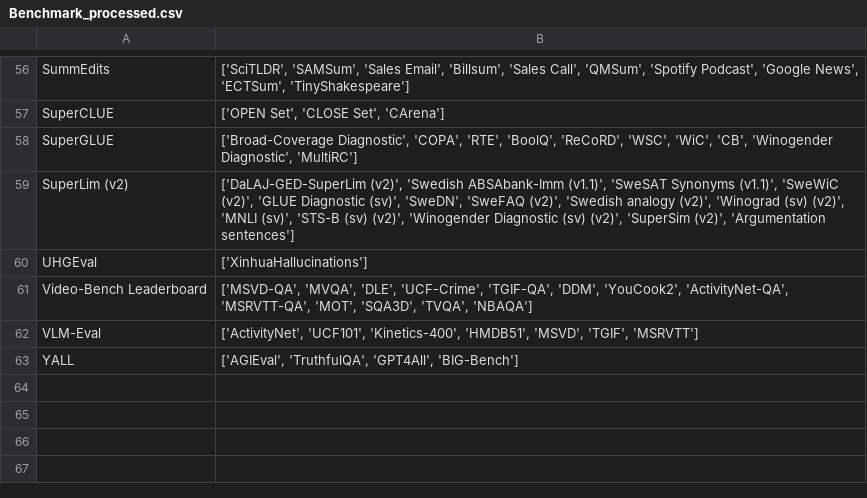
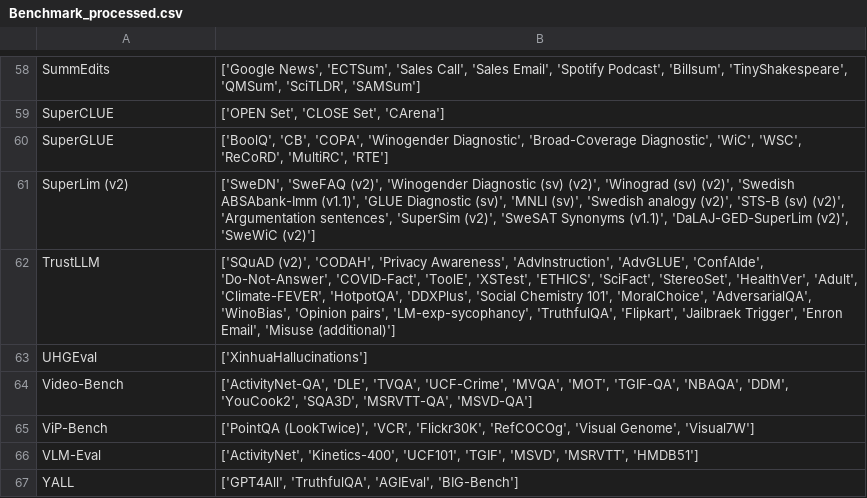
Before and after one commit to zhimin-z/Foundation-Model-Leaderboard-Survey, a CSV file: meta/rq1/Benchmark_processed.csv, drawn as a sheet; only a part is shown, gaps mark what is left out; removed rows and columns are numbered as before the commit, all else as after; the diff covers the shown part only; the diff names each change by its address in the sheet, - before the commit and + after, or states it on an @@ line.

```diff
--- a/meta/rq1/Benchmark_processed.csv
+++ b/meta/rq1/Benchmark_processed.csv
-B58: ['SciTLDR', 'SAMSum', 'Sales Email', 'Billsum', 'Sales Call', 'QMSum', 'Spotify Podcast', 'Google News', 'ECTSum', 'TinyShakespeare']
+B58: ['Google News', 'ECTSum', 'Sales Call', 'Sales Email', 'Spotify Podcast', 'Billsum', 'TinyShakespeare', 'QMSum', 'SciTLDR', 'SAMSum']
-B60: ['Broad-Coverage Diagnostic', 'COPA', 'RTE', 'BoolQ', 'ReCoRD', 'WSC', 'WiC', 'CB', 'Winogender Diagnostic', 'MultiRC']
+B60: ['BoolQ', 'CB', 'COPA', 'Winogender Diagnostic', 'Broad-Coverage Diagnostic', 'WiC', 'WSC', 'ReCoRD', 'MultiRC', 'RTE']
-B61: ['DaLAJ-GED-SuperLim (v2)', 'Swedish ABSAbank-Imm (v1.1)', 'SweSAT Synonyms (v1.1)', 'SweWiC (v2)', 'GLUE Diagnostic (sv)', 'SweDN', 'SweFAQ (v2)', 'Swedish analogy (v2)', 'Winograd (sv) (v2)', 'MNLI (sv)', 'STS-B (sv) (v2)', 'Winogender Diagnostic (sv) (v2)', 'SuperSim (v2)', 'Argumentation sentences']
+B61: ['SweDN', 'SweFAQ (v2)', 'Winogender Diagnostic (sv) (v2)', 'Winograd (sv) (v2)', 'Swedish ABSAbank-Imm (v1.1)', 'GLUE Diagnostic (sv)', 'MNLI (sv)', 'Swedish analogy (v2)', 'STS-B (sv) (v2)', 'Argumentation sentences', 'SuperSim (v2)', 'SweSAT Synonyms (v1.1)', 'DaLAJ-GED-SuperLim (v2)', 'SweWiC (v2)']
+row 62: TrustLLM | ['SQuAD (v2)', 'CODAH', 'Privacy Awareness', 'AdvInstruction', 'AdvGLUE', 'ConfAIde', 'Do-Not-Answer', 'COVID-Fact', 'ToolE', 'XSTest', 'ETHICS', 'SciFact', 'StereoSet', 'HealthVer', 'Adult', 'Climate-FEVER', 'HotpotQA', 'DDXPlus', 'Social Chemistry 101', 'MoralChoice', 'AdversarialQA', 'WinoBias', 'Opinion pairs', 'LM-exp-sycophancy', 'TruthfulQA', 'Flipkart', 'Jailbraek Trigger', 'Enron Email', 'Misuse (additional)']
-row 61: Video-Bench Leaderboard | ['MSVD-QA', 'MVQA', 'DLE', 'UCF-Crime', 'TGIF-QA', 'DDM', 'YouCook2', 'ActivityNet-QA', 'MSRVTT-QA', 'MOT', 'SQA3D', 'TVQA', 'NBAQA']
+row 64: Video-Bench | ['ActivityNet-QA', 'DLE', 'TVQA', 'UCF-Crime', 'MVQA', 'MOT', 'TGIF-QA', 'NBAQA', 'DDM', 'YouCook2', 'SQA3D', 'MSRVTT-QA', 'MSVD-QA']
+row 65: ViP-Bench | ['PointQA (LookTwice)', 'VCR', 'Flickr30K', 'RefCOCOg', 'Visual Genome', 'Visual7W']
-B66: ['ActivityNet', 'UCF101', 'Kinetics-400', 'HMDB51', 'MSVD', 'TGIF', 'MSRVTT']
+B66: ['ActivityNet', 'Kinetics-400', 'UCF101', 'TGIF', 'MSVD', 'MSRVTT', 'HMDB51']
-B67: ['AGIEval', 'TruthfulQA', 'GPT4All', 'BIG-Bench']
+B67: ['GPT4All', 'TruthfulQA', 'AGIEval', 'BIG-Bench']
```
Also changed, not shown: 4 added rows, 2 removed rows and 50 edited cells elsewhere in this file, 44 other files.
